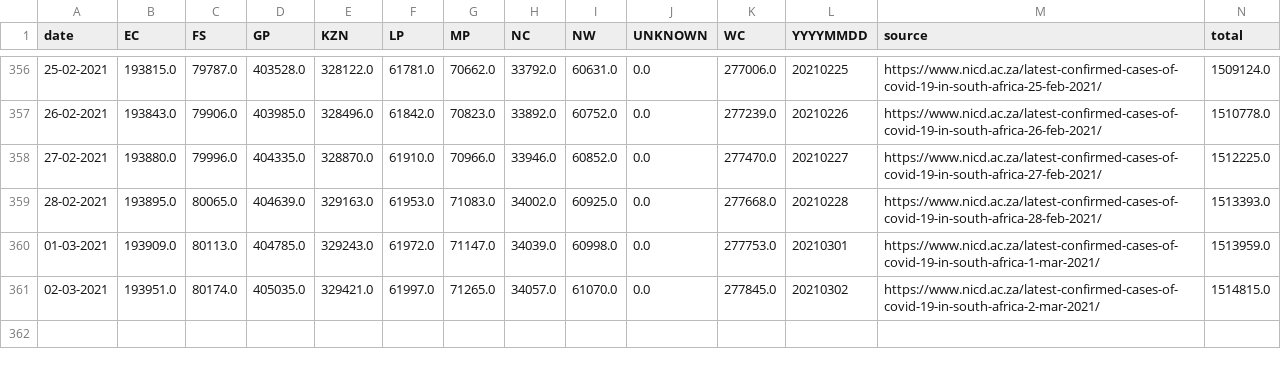
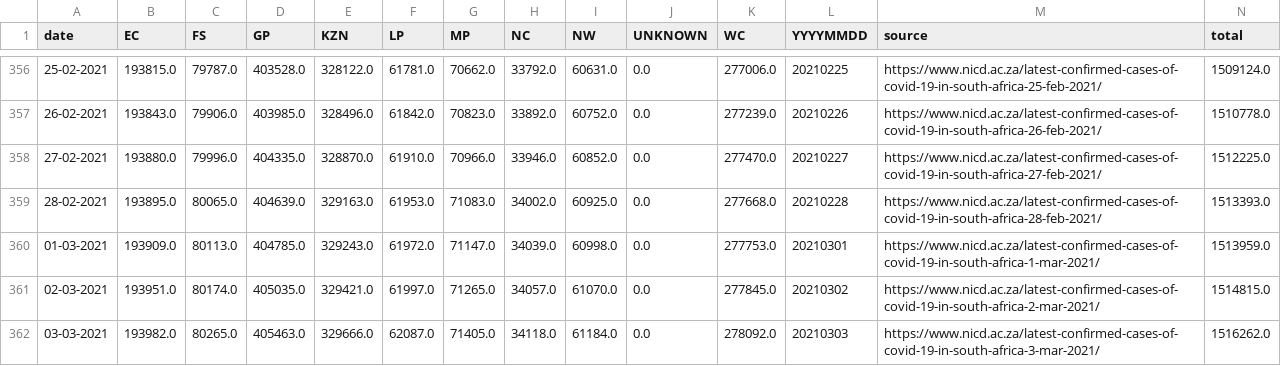
Before and after one commit to SimonRosen173/Covid19SAData_Data, a CSV file: data/scraped/covid19za_provincial_cumulative_timeline_confirmed.csv, drawn as a sheet; only a part is shown, gaps mark what is left out.

Commit message:
Data updated @ Thu Mar  4 04:03:34 UTC 2021

```diff
--- a/data/scraped/covid19za_provincial_cumulative_timeline_confirmed.csv
+++ b/data/scraped/covid19za_provincial_cumulative_timeline_confirmed.csv
@@ -361 +361,2 @@ date,EC,FS,GP,KZN,LP,MP,NC,NW,UNKNOWN,WC,YYYYMMDD,source,total
 02-03-2021,193951.0,80174.0,405035.0,329421.0,61997.0,71265.0,34057.0,61070.0,0.0,277845.0,20210302,https://www.nicd.ac.za/latest-confirmed-cases-of-covid-19-in-south-africa-2-mar-2021/,1514815.0
+03-03-2021,193982.0,80265.0,405463.0,329666.0,62087.0,71405.0,34118.0,61184.0,0.0,278092.0,20210303,https://www.nicd.ac.za/latest-confirmed-cases-of-covid-19-in-south-africa-3-mar-2021/,1516262.0
```
Also changed, not shown: data/sa/all_cum_data.csv, data/sa/all_daily_data.csv, 9 other files.
